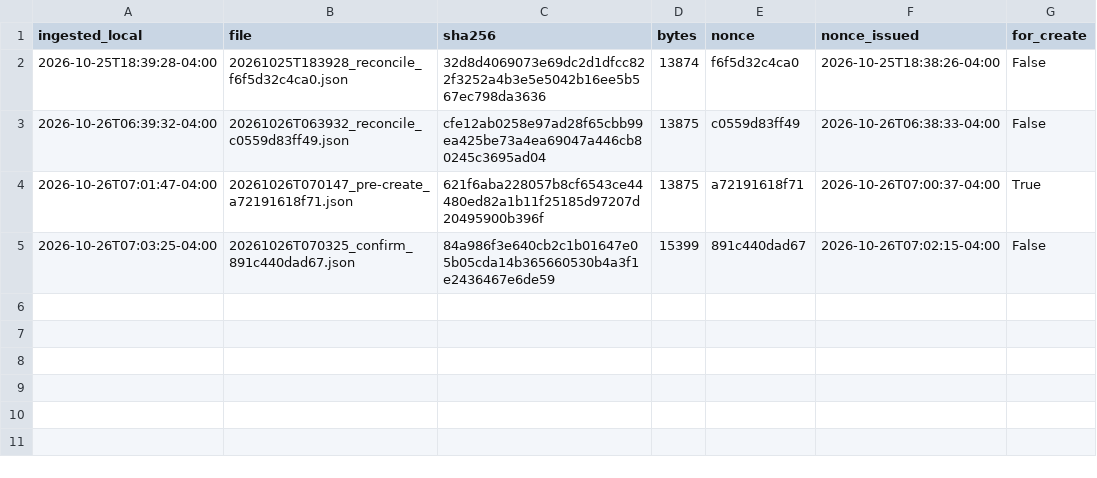
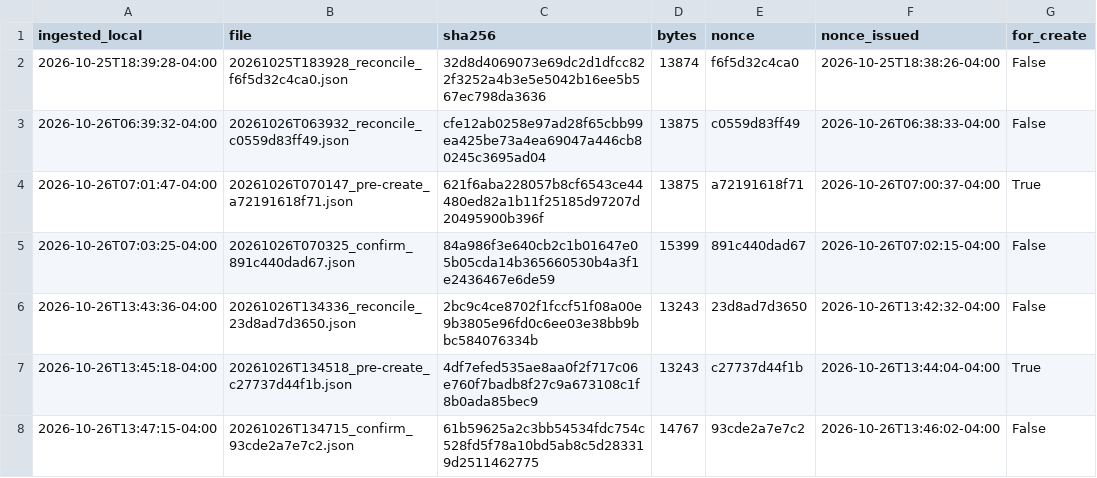
Before and after one commit to eduardomora041092-niolab/curiolab-studio-30, a CSV file: evidence/buffer/index.csv, drawn as a sheet; the diff names each change by its address in the sheet, - before the commit and + after, or states it on an @@ line.

```diff
--- a/evidence/buffer/index.csv
+++ b/evidence/buffer/index.csv
+row 6: 2026-10-26T13:43:36-04:00 | 20261026T134336_reconcile_23d8ad7d3650.json | 2bc9c4ce8702f1fccf51f08a00e9b3805e96fd0c6ee03e38bb9bbc584076334b | 13243 | 23d8ad7d3650 | 2026-10-26T13:42:32-04:00 | False
+row 7: 2026-10-26T13:45:18-04:00 | 20261026T134518_pre-create_c27737d44f1b.json | 4df7efed535ae8aa0f2f717c06e760f7badb8f27c9a673108c1f8b0ada85bec9 | 13243 | c27737d44f1b | 2026-10-26T13:44:04-04:00 | True
+row 8: 2026-10-26T13:47:15-04:00 | 20261026T134715_confirm_93cde2a7e7c2.json | 61b59625a2c3bb54534fdc754c528fd5f78a10bd5ab8c5d283319d2511462775 | 14767 | 93cde2a7e7c2 | 2026-10-26T13:46:02-04:00 | False
```
Also changed, not shown: calendar/CurioLab_calendario_90.csv, logs/metrics.csv, 12 other files.
